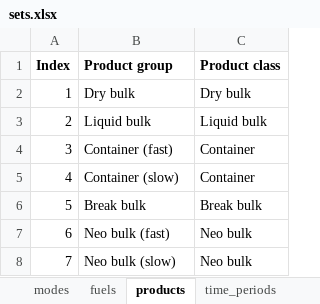
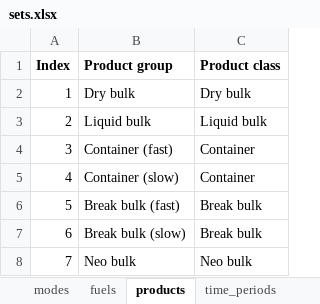
Before and after one commit to SteffenBakker/STraM_ntnu_development, an Excel workbook: Data/sets.xlsx, sheet products, drawn as a sheet; values as stored, in another font and other column widths than the file's, no borders; the diff names each change by its address in the sheet, - before the commit and + after, or states it on an @@ line.

```diff
--- a/Data/sets.xlsx (sheet products)
+++ b/Data/sets.xlsx (sheet products)
-B6 (Product group): Break bulk
+B6 (Product group): Break bulk (fast)
-B7 (Product group): Neo bulk (fast)
+B7 (Product group): Break bulk (slow)
-C7 (Product class): Neo bulk
+C7 (Product class): Break bulk
-B8 (Product group): Neo bulk (slow)
+B8 (Product group): Neo bulk
```
Also changed, not shown: Data/commodities.xlsx, 1 other file.
